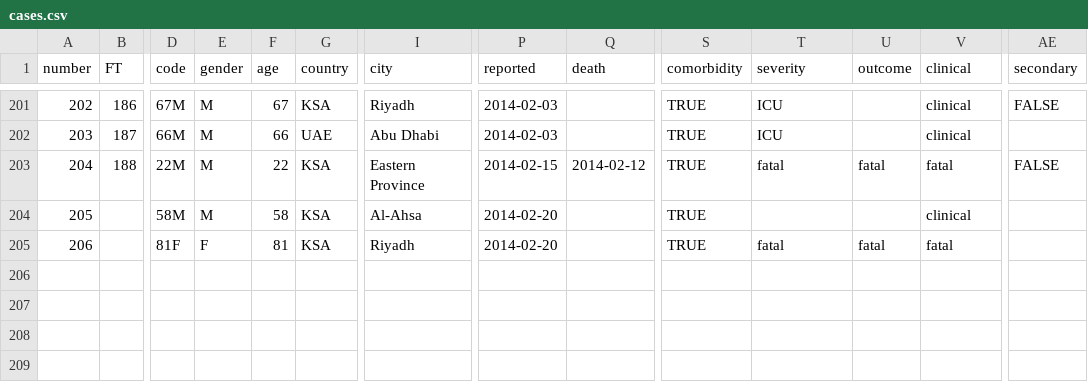
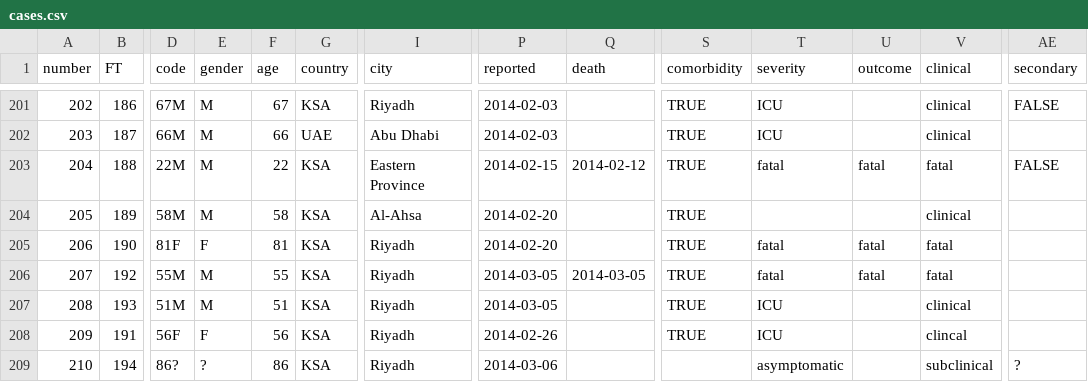
Before and after one commit to rambaut/MERS-Cases, a CSV file: data/cases.csv, drawn as a sheet; only a part is shown, gaps mark what is left out; rows hold the shown columns only; the diff names each change by its address in the sheet, - before the commit and + after, or states it on an @@ line.

Commit message:
Added 5 new #MERS cases - not reported by WHO yet. http://epidemic.bio.ed.ac.uk/coronavirus_background

```diff
--- a/data/cases.csv
+++ b/data/cases.csv
-B204 (FT): (empty)
+B204 (FT): 189
-B205 (FT): (empty)
+B205 (FT): 190
+row 206: 207 | 192 | 55M | M | 55 | KSA | Riyadh | 2014-03-05 | 2014-03-05 | TRUE | fatal | fatal | fatal
+row 207: 208 | 193 | 51M | M | 51 | KSA | Riyadh | 2014-03-05 |  | TRUE | ICU |  | clinical
+row 208: 209 | 191 | 56F | F | 56 | KSA | Riyadh | 2014-02-26 |  | TRUE | ICU |  | clincal
+row 209: 210 | 194 | 86? | ? | 86 | KSA | Riyadh | 2014-03-06 |  |  | asymptomatic |  | subclinical | ?
```
